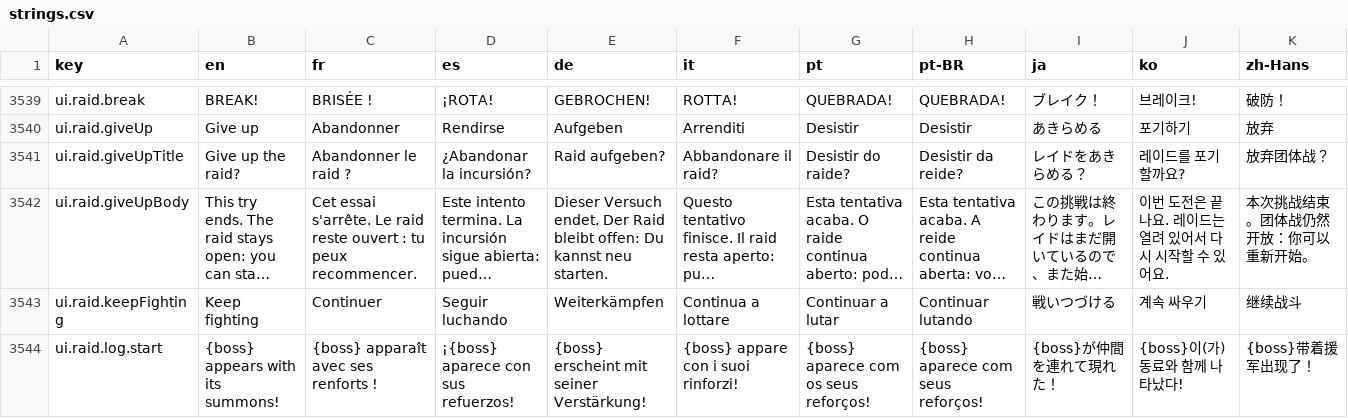
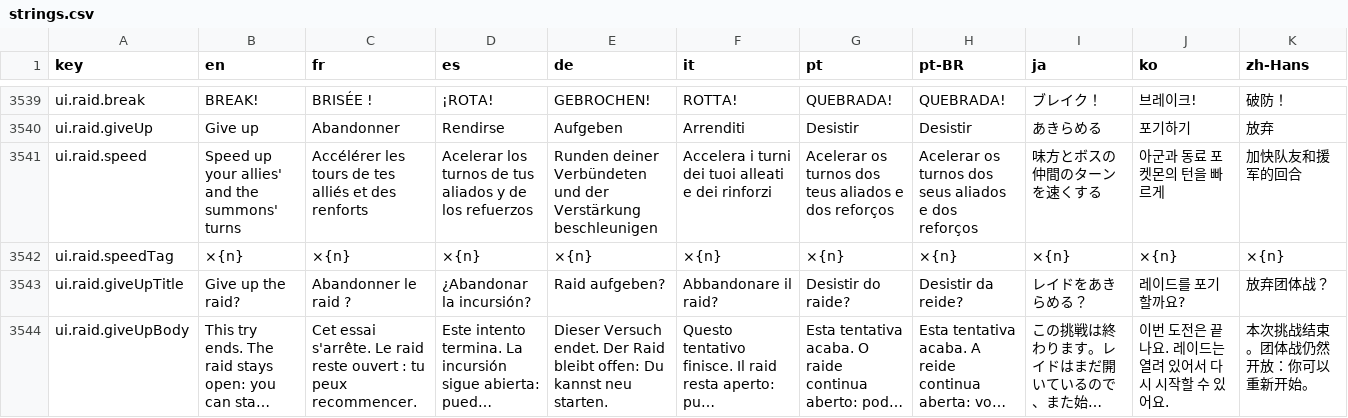
Before and after one commit to Splifingald/pokedice, a CSV file: src/i18n/strings.csv, drawn as a sheet; only a part is shown, gaps mark what is left out; the shorter side is filled out with more unchanged rows; long unchanged cells end in ….

```diff
--- a/src/i18n/strings.csv
+++ b/src/i18n/strings.csv
@@ -3540,2 +3540,4 @@ ui.raid.break,BREAK!,BRISÉE !,¡ROTA!,GEBROCHEN!,ROTTA!,QUEBRADA!,QUEBRADA!,ブ
 ui.raid.giveUp,Give up,Abandonner,Rendirse,Aufgeben,Arrenditi,Desistir,Desistir,あきらめる,포기하기,放弃
+ui.raid.speed,Speed up your allies' and the summons' turns,Accélérer les tours de tes alliés et des renforts,Acelerar los turnos de tus aliados y de los refuerzos,Runden deiner Verbündeten und der Verstärkung beschleunigen,Accelera i turni dei tuoi alleati e dei rinforzi,Acelerar os turnos dos teus aliados e dos reforços,Acelerar os turnos dos seus aliados e dos reforços,味方とボスの仲間のターンを速くする,아군과 동료 포켓몬의 턴을 빠르게,加快队友和援军的回合
+ui.raid.speedTag,×{n},×{n},×{n},×{n},×{n},×{n},×{n},×{n},×{n},×{n}
 ui.raid.giveUpTitle,Give up the raid?,Abandonner le raid ?,¿Abandonar la incursión?,Raid aufgeben?,Abbandonare il raid?,Desistir do raide?,Desistir da reide?,レイドをあきらめる？,레이드를 포기할까요?,放弃团体战？
```
Also changed, not shown: 19 other files.
